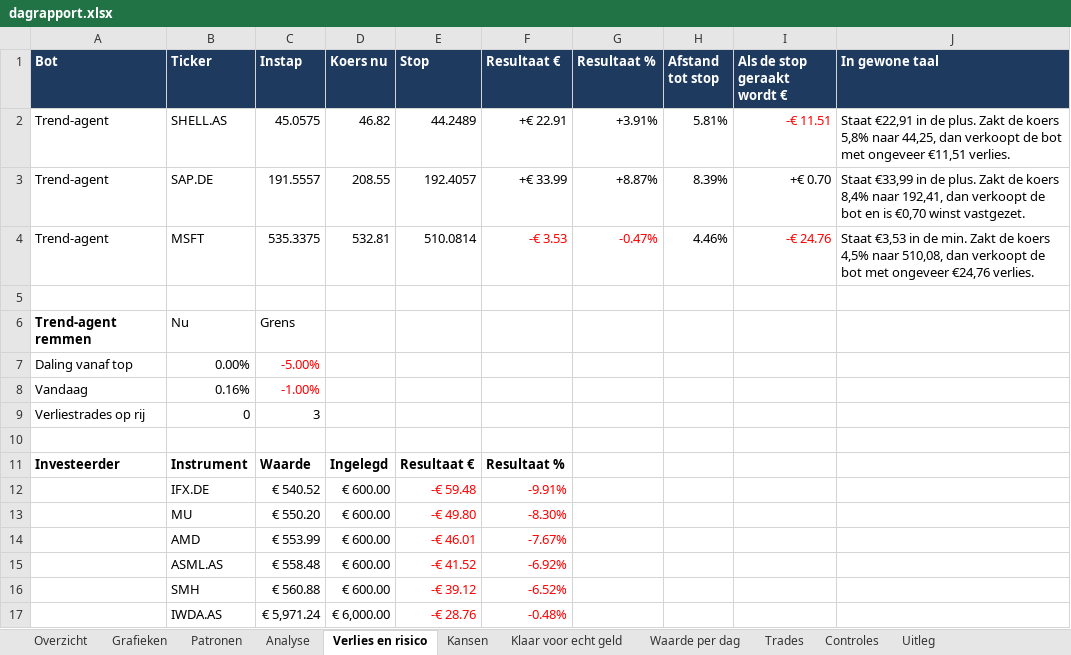
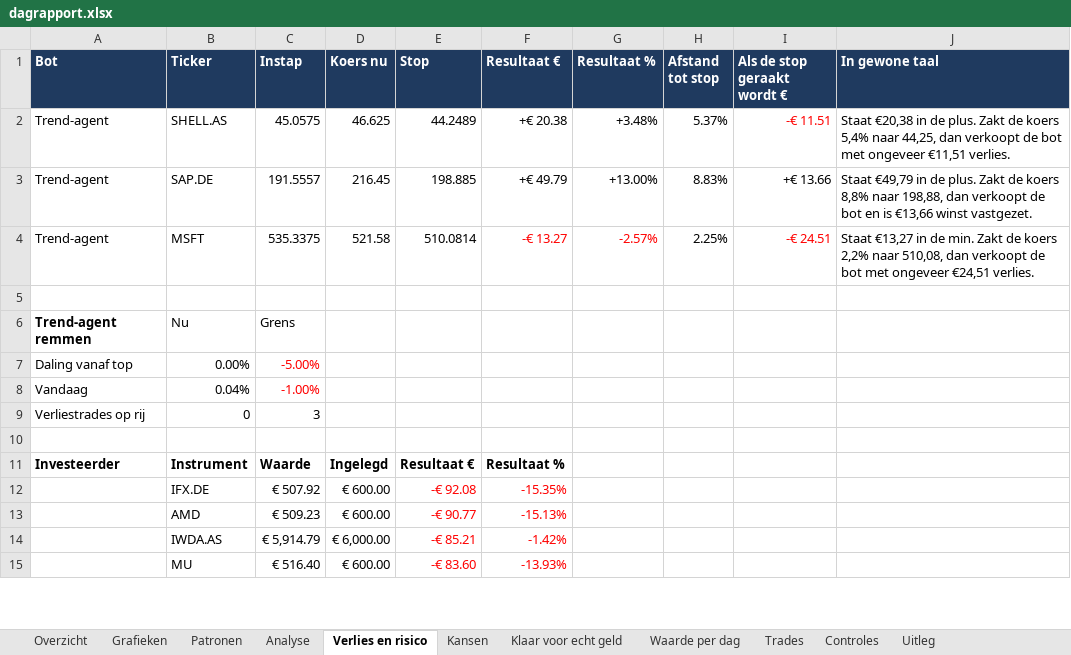
Before and after one commit to Sewpersonic/trend-agent, an Excel workbook: rapporten/dagrapport.xlsx, sheet Verlies en risico, drawn as a sheet; only a part is shown; values as stored, in another font and other column widths than the file's, no borders; removed rows and columns are numbered as before the commit, all else as after; the diff covers the shown part only; the diff names each change by its address in the sheet, - before the commit and + after, or states it on an @@ line.

```diff
--- a/rapporten/dagrapport.xlsx (sheet Verlies en risico)
+++ b/rapporten/dagrapport.xlsx (sheet Verlies en risico)
-D2 (Koers nu): 46.82
+D2 (Koers nu): 46.625
-F2 (Resultaat €): +€ 22.91
+F2 (Resultaat €): +€ 20.38
-G2 (Resultaat %): +3.91%
+G2 (Resultaat %): +3.48%
-H2 (Afstand tot stop): 5.81%
+H2 (Afstand tot stop): 5.37%
-J2 (In gewone taal): Staat €22,91 in de plus. Zakt de koers 5,8% naar 44,25,…
+J2 (In gewone taal): Staat €20,38 in de plus. Zakt de koers 5,4% naar 44,25,…
-D3 (Koers nu): 208.55
+D3 (Koers nu): 216.45
-E3 (Stop): 192.4057
+E3 (Stop): 198.885
-F3 (Resultaat €): +€ 33.99
+F3 (Resultaat €): +€ 49.79
-G3 (Resultaat %): +8.87%
+G3 (Resultaat %): +13.00%
-H3 (Afstand tot stop): 8.39%
+H3 (Afstand tot stop): 8.83%
-I3 (Als de stop geraakt wordt €): +€ 0.70
+I3 (Als de stop geraakt wordt €): +€ 13.66
-J3 (In gewone taal): Staat €33,99 in de plus. Zakt de koers 8,4% naar 192,41, dan verkoopt de bot en is €0,70 winst vastgezet.
+J3 (In gewone taal): Staat €49,79 in de plus. Zakt de koers 8,8% naar 198,88, dan verkoopt de bot en is €13,66 winst vastgezet.
-D4 (Koers nu): 532.81
+D4 (Koers nu): 521.58
-F4 (Resultaat €): -€ 3.53
+F4 (Resultaat €): -€ 13.27
-G4 (Resultaat %): -0.47%
+G4 (Resultaat %): -2.57%
-H4 (Afstand tot stop): 4.46%
+H4 (Afstand tot stop): 2.25%
-I4 (Als de stop geraakt wordt €): -€ 24.76
+I4 (Als de stop geraakt wordt €): -€ 24.51
-J4 (In gewone taal): Staat €3,53 in de min. Zakt de koers 4,5% naar 510,08, dan verkoopt de bot met ongeveer €24,76 verlies.
+J4 (In gewone taal): Staat €13,27 in de min. Zakt de koers 2,2% naar 510,08, dan verkoopt de bot met ongeveer €24,51 verlies.
-B8 (Ticker): 0.16%
+B8 (Ticker): 0.04%
-C12 (Instap): € 540.52
+C12 (Instap): € 507.92
-E12 (Stop): -€ 59.48
+E12 (Stop): -€ 92.08
-F12 (Resultaat €): -9.91%
+F12 (Resultaat €): -15.35%
-row 13:  | MU | € 550.20 | € 600.00 | -€ 49.80 | -8.30%
-C13 (Instap): € 553.99
+C13 (Instap): € 509.23
-E13 (Stop): -€ 46.01
+E13 (Stop): -€ 90.77
-F13 (Resultaat €): -7.67%
+F13 (Resultaat €): -15.13%
-row 15:  | ASML.AS | € 558.48 | € 600.00 | -€ 41.52 | -6.92%
-row 16:  | SMH | € 560.88 | € 600.00 | -€ 39.12 | -6.52%
-C14 (Instap): € 5,971.24
+C14 (Instap): € 5,914.79
-E14 (Stop): -€ 28.76
+E14 (Stop): -€ 85.21
-F14 (Resultaat €): -0.48%
+F14 (Resultaat €): -1.42%
+row 15:  | MU | € 516.40 | € 600.00 | -€ 83.60 | -13.93%
```
Also changed, not shown: 2 added rows, 6 edited cells and cell formats elsewhere in this sheet, sheet Patronen, sheet Grafieken, sheet Kansen, sheet Overzicht, sheet Analyse, sheet Waarde per dag, 1 more sheet, charts or pictures, rapporten/investeerder.xlsx, rapporten/trend-agent.xlsx, 53 other files.
